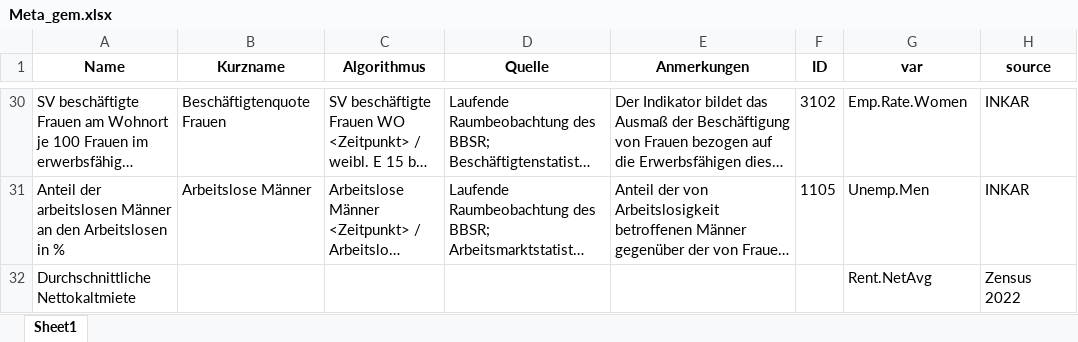
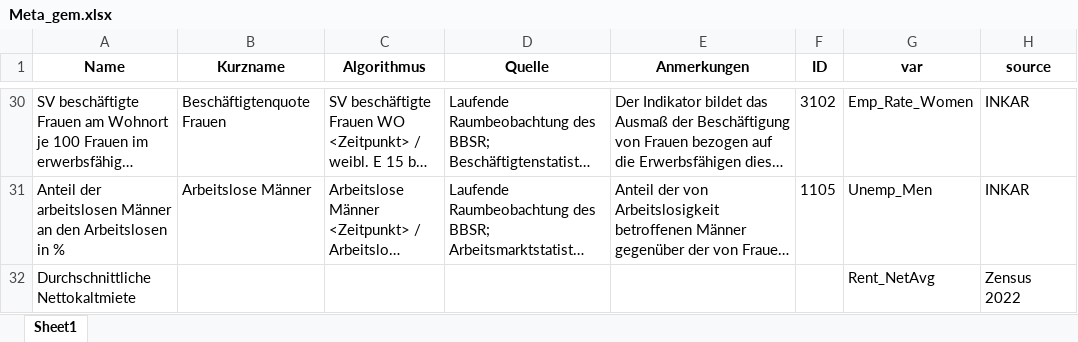
Before and after one commit to GStahn/ranking_german_counties, an Excel workbook: Work/Data_Info/Meta_gem.xlsx, sheet Sheet1, drawn as a sheet; only a part is shown, gaps mark what is left out; long unchanged cells end in …; values as stored, in another font and other column widths than the file's, no borders; the diff covers the shown part only; the diff names each change by its address in the sheet, - before the commit and + after, or states it on an @@ line.

```diff
--- a/Work/Data_Info/Meta_gem.xlsx (sheet Sheet1)
+++ b/Work/Data_Info/Meta_gem.xlsx (sheet Sheet1)
-G30 (var): Emp.Rate.Women
+G30 (var): Emp_Rate_Women
-G31 (var): Unemp.Men
+G31 (var): Unemp_Men
-G32 (var): Rent.NetAvg
+G32 (var): Rent_NetAvg
```
Also changed, not shown: 26 edited cells elsewhere in this sheet, Work/Data_Info/Meta_kre.xlsx, 34 other files.
